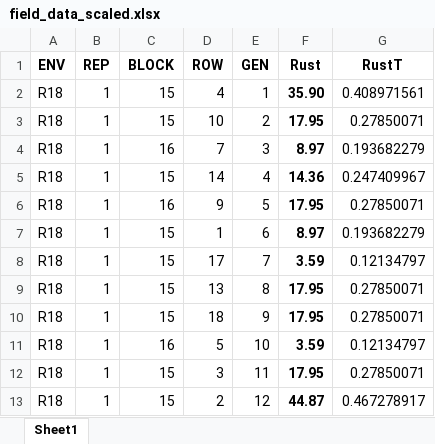
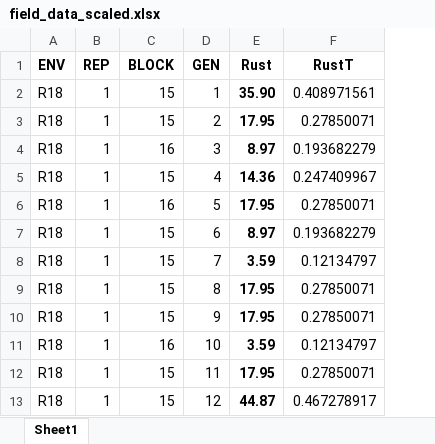
Before and after one commit to SalvaOsuna/Genomic-Selection, an Excel workbook: Genomic Selection_SALVA/data/field_data_scaled.xlsx, sheet Sheet1, drawn as a sheet; only a part is shown; values as stored, in another font and other column widths than the file's, no borders; the diff names each change by its address in the sheet, - before the commit and + after, or states it on an @@ line.

```diff
--- a/Genomic Selection_SALVA/data/field_data_scaled.xlsx (sheet Sheet1)
+++ b/Genomic Selection_SALVA/data/field_data_scaled.xlsx (sheet Sheet1)
-column D (ROW), rows 2-13: 4 | 10 | 7 | 14 | 9 | 1 | 17 | 13 | 18 | 5 | 3 | 2
```
Also changed, not shown: formulas that keep their value, Genomic Selection_SALVA/results/genetic_correlation_formula.xlsx, 7 other files.
